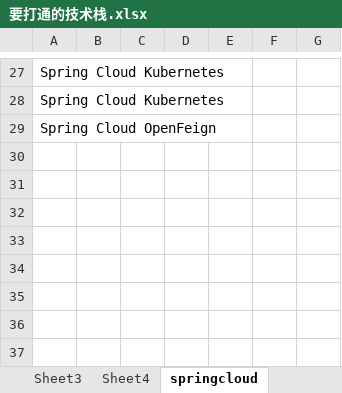
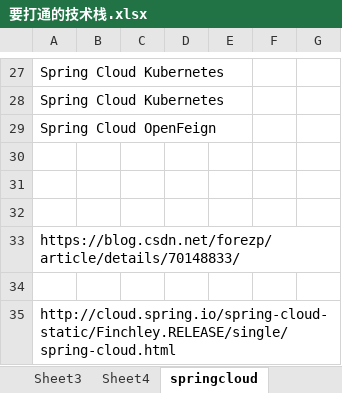
Before and after one commit to pwhpwhst/weapon, an Excel workbook: 2018.3~2018.9/newTech/要打通的技术栈.xlsx, sheet springcloud, drawn as a sheet; only a part is shown, gaps mark what is left out; values as stored, in another font and other column widths than the file's, no borders; the diff names each change by its address in the sheet, - before the commit and + after, or states it on an @@ line.

```diff
--- a/2018.3~2018.9/newTech/要打通的技术栈.xlsx (sheet springcloud)
+++ b/2018.3~2018.9/newTech/要打通的技术栈.xlsx (sheet springcloud)
+row 30: (empty)
+row 31: (empty)
+row 32: (empty)
+row 33: https://blog.csdn.net/forezp/article/details/70148833/
+row 34: (empty)
+row 35: http://cloud.spring.io/spring-cloud-static/Finchley.RELEASE/single/spring-cloud.html
```
Also changed, not shown: 14 other files.
